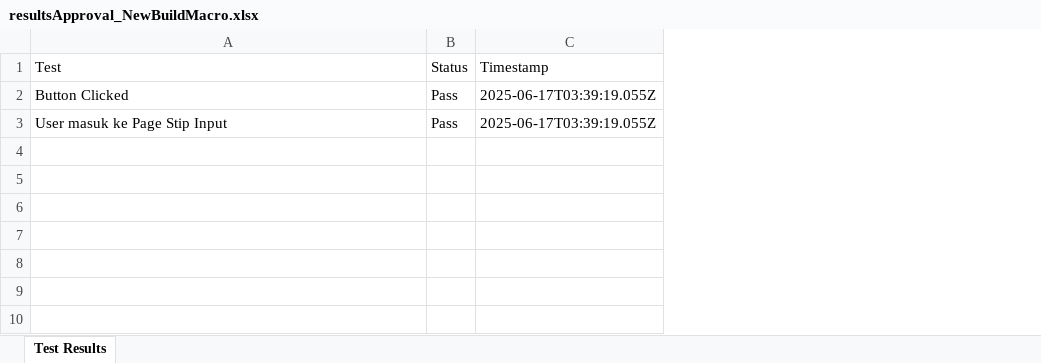
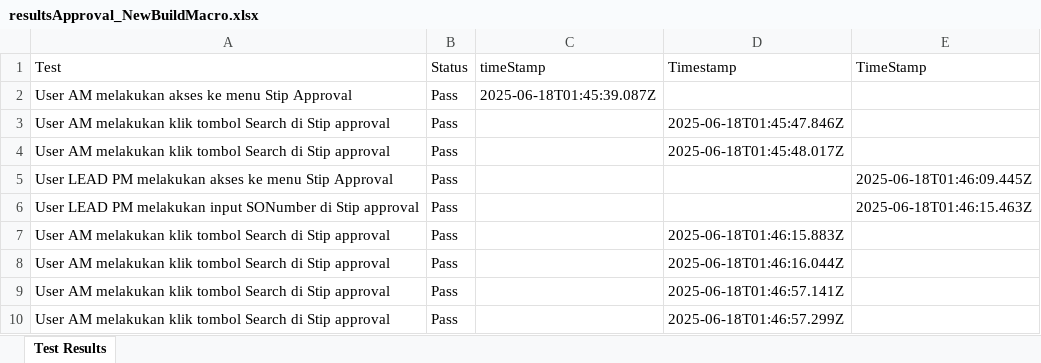
Before and after one commit to Fmocacinno/TBGSYS-Cypress-, an Excel workbook: cypress/downloads/resultsApproval_NewBuildMacro.xlsx, sheet Test Results, drawn as a sheet; values as stored, in another font and other column widths than the file's, no borders; addresses are those after the commit; the diff names each change by its address in the sheet, - before the commit and + after, or states it on an @@ line.

Commit message:
TEST
update

```diff
--- a/cypress/downloads/resultsApproval_NewBuildMacro.xlsx (sheet Test Results)
+++ b/cypress/downloads/resultsApproval_NewBuildMacro.xlsx (sheet Test Results)
+column C (timeStamp), empty
+column E (TimeStamp), empty
+row 2: User AM melakukan akses ke menu Stip Approval | Pass | 2025-06-18T01:45:39.087Z
+row 3: User AM melakukan klik tombol Search di Stip approval | Pass |  | 2025-06-18T01:45:47.846Z
-A4 (Test): Button Clicked
+A4 (Test): User AM melakukan klik tombol Search di Stip approval
-D4 (Timestamp): 2025-06-17T03:39:19.055Z
+D4 (Timestamp): 2025-06-18T01:45:48.017Z
+row 5: User LEAD PM melakukan akses ke menu Stip Approval | Pass |  |  | 2025-06-18T01:46:09.445Z
+row 6: User LEAD PM melakukan input SONumber di Stip approval | Pass |  |  | 2025-06-18T01:46:15.463Z
+row 7: User AM melakukan klik tombol Search di Stip approval | Pass |  | 2025-06-18T01:46:15.883Z
+row 8: User AM melakukan klik tombol Search di Stip approval | Pass |  | 2025-06-18T01:46:16.044Z
+row 9: User AM melakukan klik tombol Search di Stip approval | Pass |  | 2025-06-18T01:46:57.141Z
-A10 (Test): User masuk ke Page Stip Input
+A10 (Test): User AM melakukan klik tombol Search di Stip approval
-D10 (Timestamp): 2025-06-17T03:39:19.055Z
+D10 (Timestamp): 2025-06-18T01:46:57.299Z
```
Also changed, not shown: cypress/downloads/resultsApproval_MCP_NON_FO.xlsx, 5 other files.
